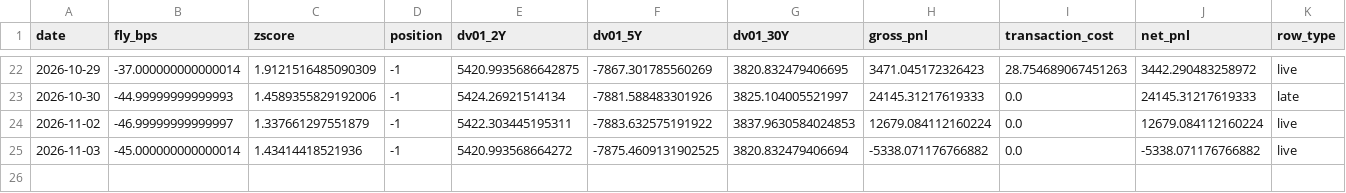
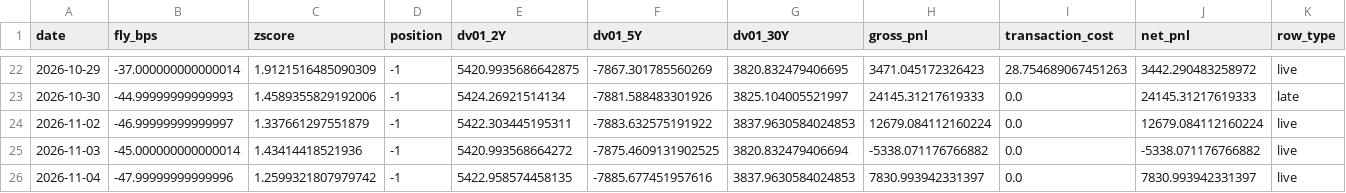
Before and after one commit to PFFK/rates-curve-strategy, a CSV file: data/paper/h1_ledger.csv, drawn as a sheet; only a part is shown, gaps mark what is left out; rows hold the shown columns only; the diff names each change by its address in the sheet, - before the commit and + after, or states it on an @@ line.

```diff
--- a/data/paper/h1_ledger.csv
+++ b/data/paper/h1_ledger.csv
+row 26: 2026-11-04 | -47.99999999999996 | 1.2599321807979742 | -1 | 5422.958574458135 | -7885.677451957616 | 3837.9630584024853 | 7830.993942331397 | 0.0 | 7830.993942331397 | live
```
Also changed, not shown: data/paper/yields_live.csv.
